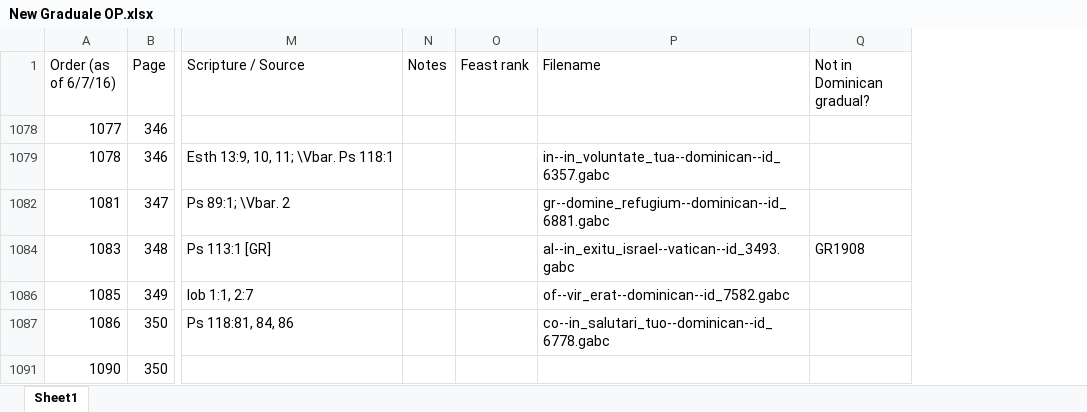
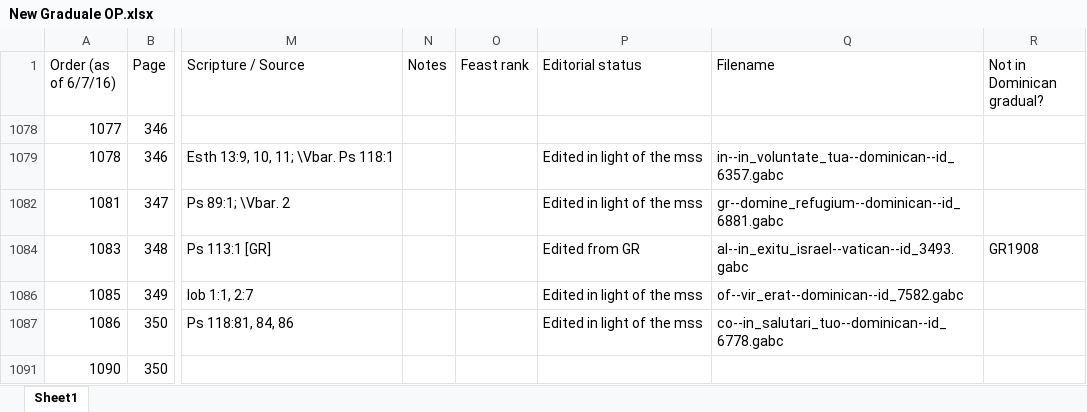
Before and after one commit to innocentop/atelier, an Excel workbook: New Graduale OP.xlsx, sheet Sheet1, drawn as a sheet; only a part is shown, gaps mark what is left out; values as stored, in another font and other column widths than the file's, no borders; the diff covers the shown part only; the diff names each change by its address in the sheet, - before the commit and + after, or states it on an @@ line.

Commit message:
Editing 28th Sunday in light of the mss

```diff
--- a/New Graduale OP.xlsx (sheet Sheet1)
+++ b/New Graduale OP.xlsx (sheet Sheet1)
+column P (Editorial status), rows 1079-1087: Edited in light of the mss | Edited in light of the mss | Edited from GR | Edited in light of the mss | Edited in light of the mss
```
Also changed, not shown: 129 edited cells elsewhere in this sheet, formulas that keep their value, hidden cells, Old Graduale Index [Graduale OP].xlsx, 47 other files.
